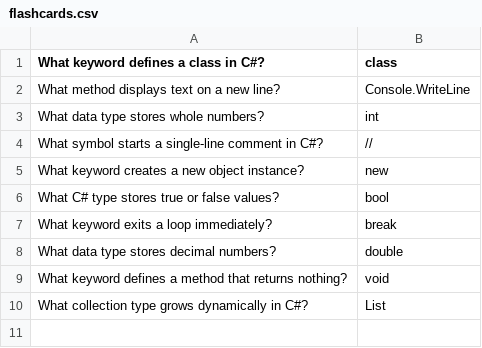
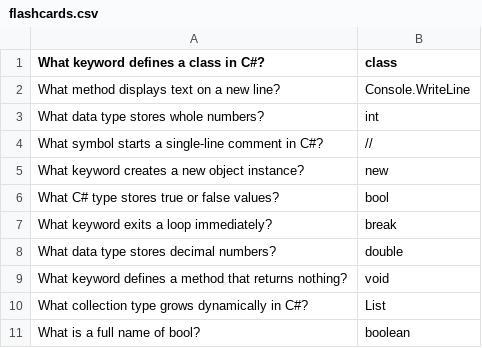
Before and after one commit to ZakBrinlee/DEV-110---Introduction-to-Programming-C---W26, a CSV file: labs/week-11-demo-app/FlashcardQuiz/flashcards.csv, drawn as a sheet.

```diff
--- a/labs/week-11-demo-app/FlashcardQuiz/flashcards.csv
+++ b/labs/week-11-demo-app/FlashcardQuiz/flashcards.csv
@@ -10 +10,2 @@ What keyword defines a method that returns nothing?,void
 What collection type grows dynamically in C#?,List
+What is a full name of bool?,boolean
```
Also changed, not shown: 1 other file.
